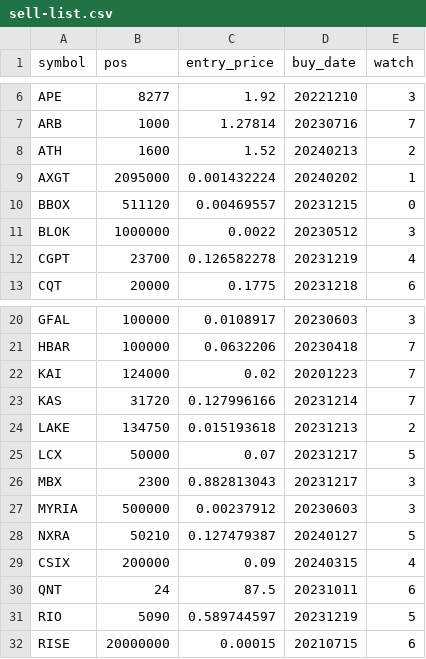
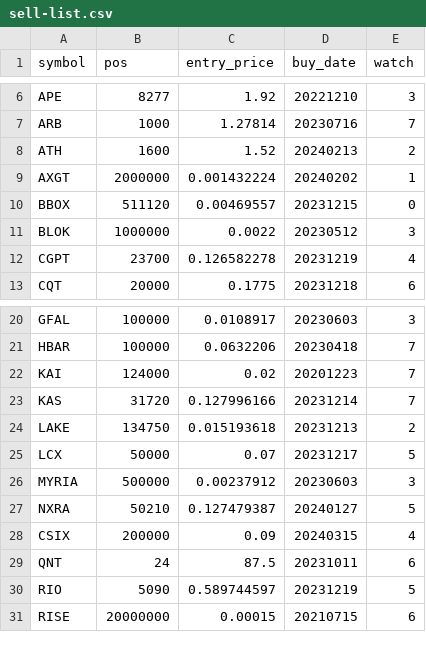
Before and after one commit to ereboreum/important-docs, a CSV file: sell-list.csv, drawn as a sheet; only a part is shown, gaps mark what is left out.

```diff
--- a/sell-list.csv
+++ b/sell-list.csv
@@ -8,3 +8,3 @@ ARB,1000,1.27814,20230716,7
 ATH,1600,1.52,20240213,2
-AXGT,2095000,0.001432224,20240202,1
+AXGT,2000000,0.001432224,20240202,1
 BBOX,511120,0.00469557,20231215,0
@@ -25,3 +25,2 @@ LAKE,134750,0.015193618,20231213,2
 LCX,50000,0.07,20231217,5
-MBX,2300,0.882813043,20231217,3
 MYRIA,500000,0.00237912,20230603,3
```
Also changed, not shown: indata.csv.
